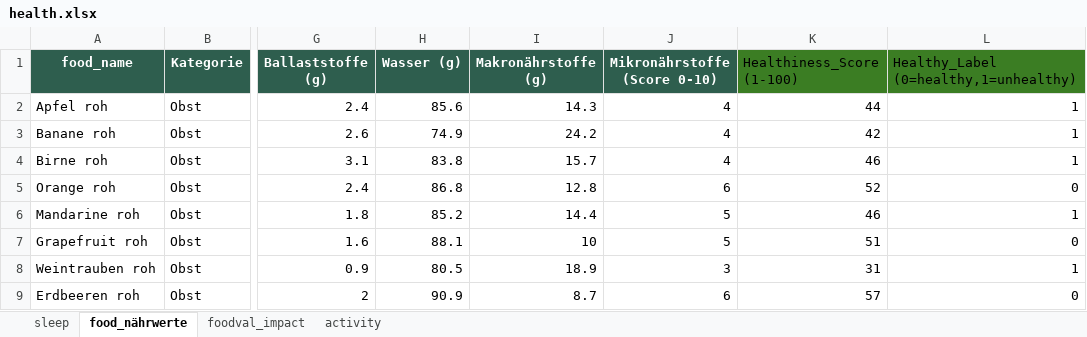
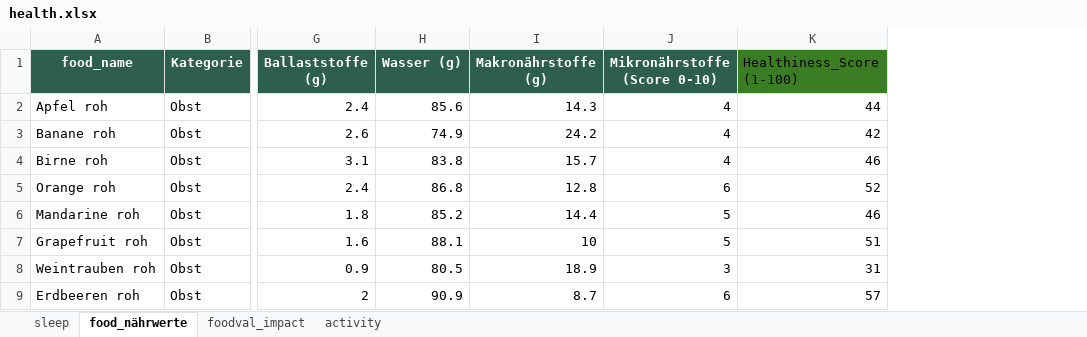
Before and after one commit to Marg-Ghost/Rebuild, an Excel workbook: data/ai_konstanten/health.xlsx, sheet food_nährwerte, drawn as a sheet; only a part is shown, gaps mark what is left out; values as stored, in another font and other column widths than the file's, no borders; the diff names each change by its address in the sheet, - before the commit and + after, or states it on an @@ line.

```diff
--- a/data/ai_konstanten/health.xlsx (sheet food_nährwerte)
+++ b/data/ai_konstanten/health.xlsx (sheet food_nährwerte)
-column L, rows 1-9: Healthy_Label (0=healthy,1=unhealthy) | 1 | 1 | 1 | 0 | 1 | 0 | 1 | 0
```
Also changed, not shown: sheet activity, data/user/user.xlsx, 7 other files.
